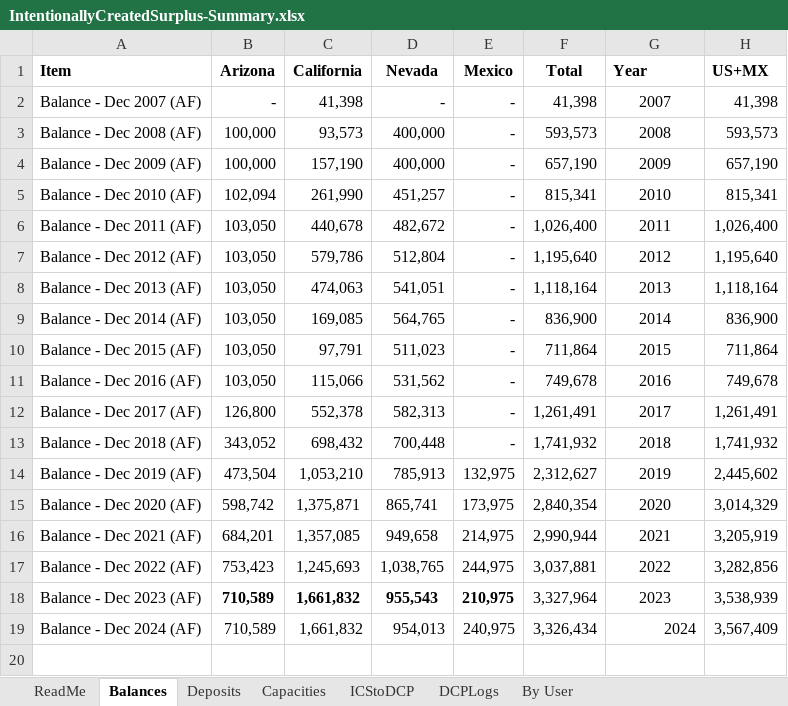
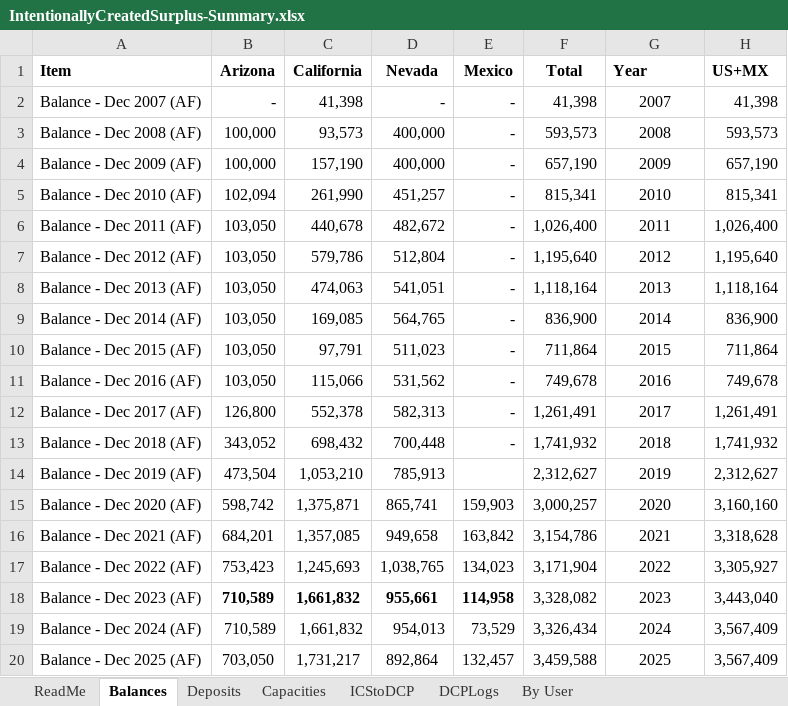
Before and after one commit to dzeke/ColoradoRiverCollaborate, an Excel workbook: AutoReadUSBRData/IntentionallyCreatedSurplus-Summary.xlsx, sheet Balances, drawn as a sheet; values as stored, in another font and other column widths than the file's, no borders; the diff names each change by its address in the sheet, - before the commit and + after, or states it on an @@ line.

Commit message:
Add 2025 ICS data, Erik's edits on Lake Mead Conservation program

```diff
--- a/AutoReadUSBRData/IntentionallyCreatedSurplus-Summary.xlsx (sheet Balances)
+++ b/AutoReadUSBRData/IntentionallyCreatedSurplus-Summary.xlsx (sheet Balances)
-E14 (Mexico): 132,975
+E14 (Mexico): (empty)
-H14 (US+MX): 2,445,602
+H14 (US+MX): 2,312,627
-E15 (Mexico): 173,975
+E15 (Mexico): 159,903
-F15 (Total): 2,840,354
+F15 (Total): 3,000,257
-H15 (US+MX): 3,014,329
+H15 (US+MX): 3,160,160
-E16 (Mexico): 214,975
+E16 (Mexico): 163,842
-F16 (Total): 2,990,944
+F16 (Total): 3,154,786
-H16 (US+MX): 3,205,919
+H16 (US+MX): 3,318,628
-E17 (Mexico): 244,975
+E17 (Mexico): 134,023
-F17 (Total): 3,037,881
+F17 (Total): 3,171,904
-H17 (US+MX): 3,282,856
+H17 (US+MX): 3,305,927
-D18 (Nevada): 955,543
+D18 (Nevada): 955,661
-E18 (Mexico): 210,975
+E18 (Mexico): 114,958
-F18 (Total): 3,327,964
+F18 (Total): 3,328,082
-H18 (US+MX): 3,538,939
+H18 (US+MX): 3,443,040
-E19 (Mexico): 240,975
+E19 (Mexico): 73,529
-G19 alignment: right
+G19 alignment: center
+row 20: Balance - Dec 2025 (AF) | 703,050 | 1,731,217 | 892,864 | 132,457 | 3,459,588 | 2025 | 3,567,409
```
Also changed, not shown: sheet Deposits, formulas that keep their value, 4 other files.
